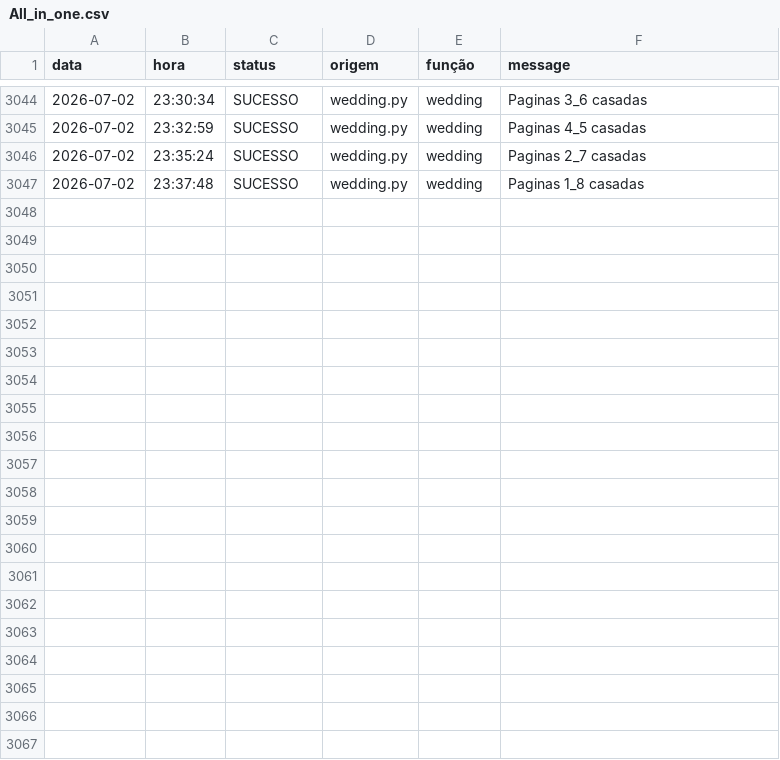
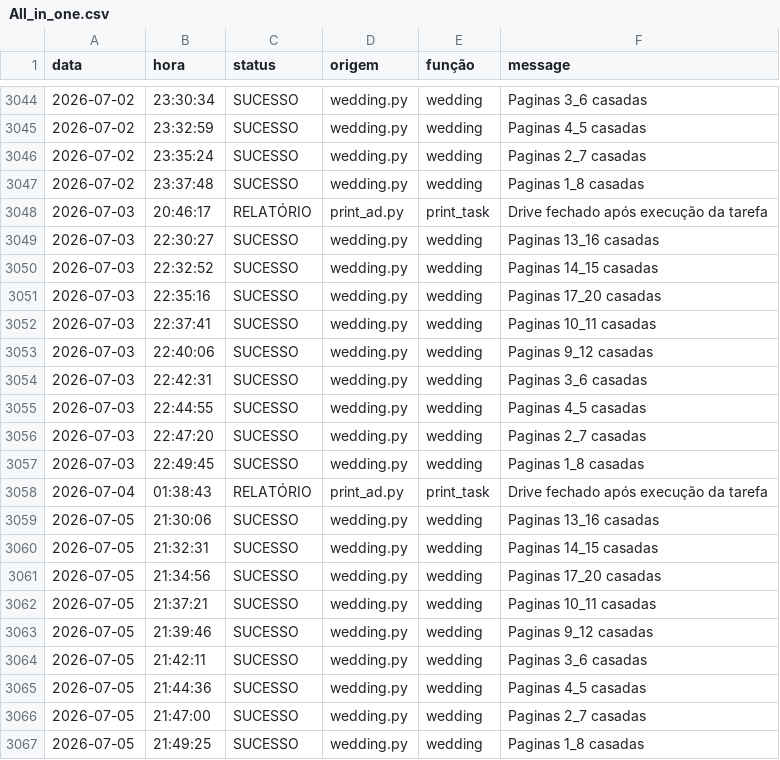
Before and after one commit to Krat-s/o_hoje_files, a CSV file: config/storage/Logs/All_in_one.csv, drawn as a sheet; only a part is shown, gaps mark what is left out; the diff names each change by its address in the sheet, - before the commit and + after, or states it on an @@ line.

```diff
--- a/config/storage/Logs/All_in_one.csv
+++ b/config/storage/Logs/All_in_one.csv
+row 3048: 2026-07-03 | 20:46:17 | RELATÓRIO | print_ad.py | print_task | Drive fechado após execução da tarefa
+row 3049: 2026-07-03 | 22:30:27 | SUCESSO | wedding.py | wedding | Paginas 13_16 casadas
+row 3050: 2026-07-03 | 22:32:52 | SUCESSO | wedding.py | wedding | Paginas 14_15 casadas
+row 3051: 2026-07-03 | 22:35:16 | SUCESSO | wedding.py | wedding | Paginas 17_20 casadas
+row 3052: 2026-07-03 | 22:37:41 | SUCESSO | wedding.py | wedding | Paginas 10_11 casadas
+row 3053: 2026-07-03 | 22:40:06 | SUCESSO | wedding.py | wedding | Paginas 9_12 casadas
+row 3054: 2026-07-03 | 22:42:31 | SUCESSO | wedding.py | wedding | Paginas 3_6 casadas
+row 3055: 2026-07-03 | 22:44:55 | SUCESSO | wedding.py | wedding | Paginas 4_5 casadas
+row 3056: 2026-07-03 | 22:47:20 | SUCESSO | wedding.py | wedding | Paginas 2_7 casadas
+row 3057: 2026-07-03 | 22:49:45 | SUCESSO | wedding.py | wedding | Paginas 1_8 casadas
+row 3058: 2026-07-04 | 01:38:43 | RELATÓRIO | print_ad.py | print_task | Drive fechado após execução da tarefa
+row 3059: 2026-07-05 | 21:30:06 | SUCESSO | wedding.py | wedding | Paginas 13_16 casadas
+row 3060: 2026-07-05 | 21:32:31 | SUCESSO | wedding.py | wedding | Paginas 14_15 casadas
+row 3061: 2026-07-05 | 21:34:56 | SUCESSO | wedding.py | wedding | Paginas 17_20 casadas
+row 3062: 2026-07-05 | 21:37:21 | SUCESSO | wedding.py | wedding | Paginas 10_11 casadas
+row 3063: 2026-07-05 | 21:39:46 | SUCESSO | wedding.py | wedding | Paginas 9_12 casadas
+row 3064: 2026-07-05 | 21:42:11 | SUCESSO | wedding.py | wedding | Paginas 3_6 casadas
+row 3065: 2026-07-05 | 21:44:36 | SUCESSO | wedding.py | wedding | Paginas 4_5 casadas
+row 3066: 2026-07-05 | 21:47:00 | SUCESSO | wedding.py | wedding | Paginas 2_7 casadas
+row 3067: 2026-07-05 | 21:49:25 | SUCESSO | wedding.py | wedding | Paginas 1_8 casadas
```
Also changed, not shown: config/storage/Logs/Wedding.csv, config/storage/Logs/edition_info.csv, 3 other files.
